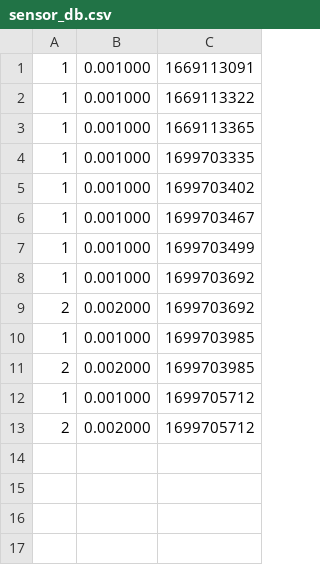
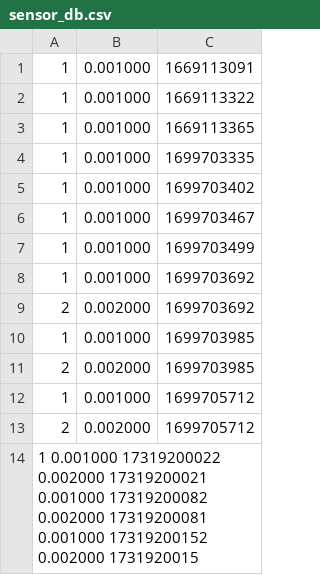
Before and after one commit to Flynn1901/OSCLab1-3, a CSV file: milestone2/startcodeplab2/ex1/sensor_db.csv, drawn as a sheet.

```diff
--- a/milestone2/startcodeplab2/ex1/sensor_db.csv
+++ b/milestone2/startcodeplab2/ex1/sensor_db.csv
@@ -13 +13,2 @@
 2, 0.002000, 1699705712
+1 0.001000 17319200022 0.002000 17319200021 0.001000 17319200082 0.002000 17319200081 0.001000 17319200152 0.002000 1731920015
```
Also changed, not shown: 5 other files.
